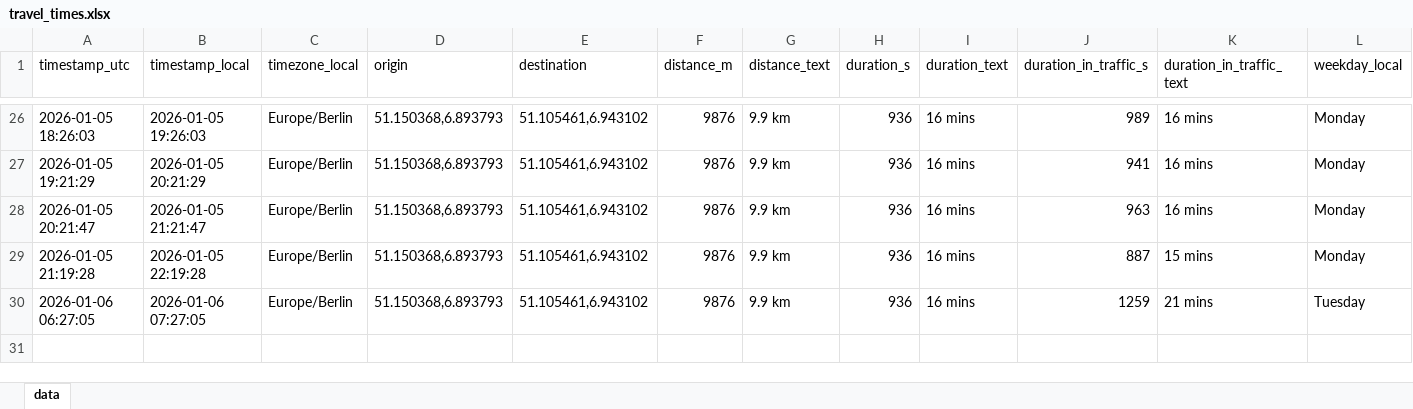
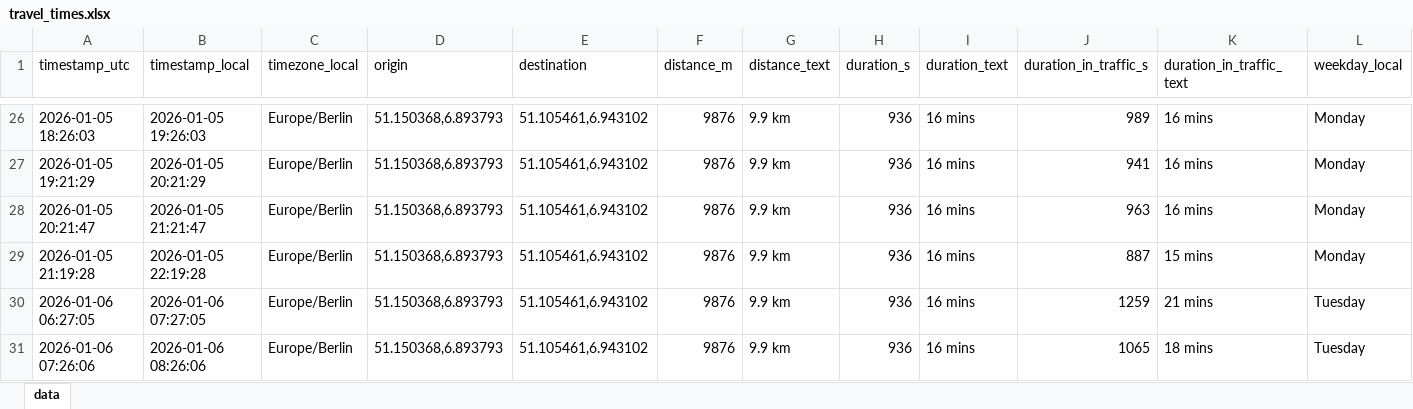
Before and after one commit to tobigrabosch-sketch/Fahrzeiten_new, an Excel workbook: data/travel_times.xlsx, sheet data, drawn as a sheet; only a part is shown, gaps mark what is left out; values as stored, in another font and other column widths than the file's, no borders; rows hold the shown columns only; the diff names each change by its address in the sheet, - before the commit and + after, or states it on an @@ line.

```diff
--- a/data/travel_times.xlsx (sheet data)
+++ b/data/travel_times.xlsx (sheet data)
+row 31: 2026-01-06 07:26:06 | 2026-01-06 08:26:06 | Europe/Berlin | 51.150368,6.893793 | 51.105461,6.943102 | 9876 | 9.9 km | 936 | 16 mins | 1065 | 18 mins | Tuesday
```
Also changed, not shown: 1 other file.
